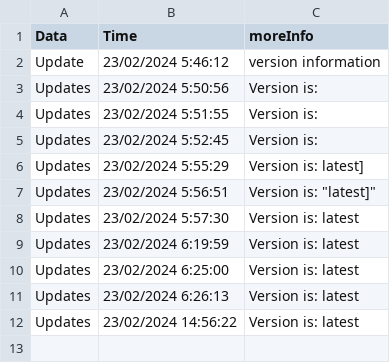
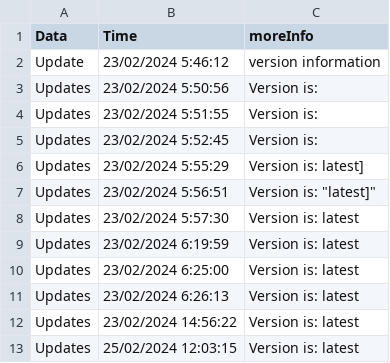
Before and after one commit to LuisCMoreira/DTech-iotHMI, a CSV file: logs/logDocker.csv, drawn as a sheet.

```diff
--- a/logs/logDocker.csv
+++ b/logs/logDocker.csv
@@ -12 +12,2 @@ Updates , 23/02/2024  6:26:13 , Version is: latest
 Updates , 23/02/2024 14:56:22 , Version is: latest
+Updates , 25/02/2024 12:03:15 , Version is: latest
```
Also changed, not shown: logs/logFile.csv, 10 other files.
